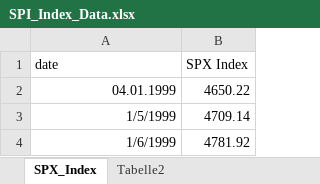
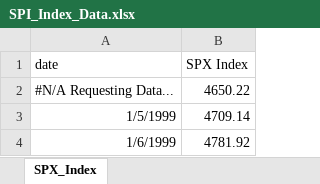
Before and after one commit to mauricekammermann/Abnormal-Returns-in-the-Danish-Stock-Market-With-Momentum-Strategies, an Excel workbook: data/raw/SPI_Index_Data.xlsx, sheet SPX_Index, drawn as a sheet; only a part is shown; values as stored, in another font and other column widths than the file's, no borders; the diff names each change by its address in the sheet, - before the commit and + after, or states it on an @@ line.

Commit message:
Small Chnages

```diff
--- a/data/raw/SPI_Index_Data.xlsx (sheet SPX_Index)
+++ b/data/raw/SPI_Index_Data.xlsx (sheet SPX_Index)
-sheet tab: Tabelle2
-A2 (date): 04.01.1999
+A2 (date): #N/A Requesting Data...
```
